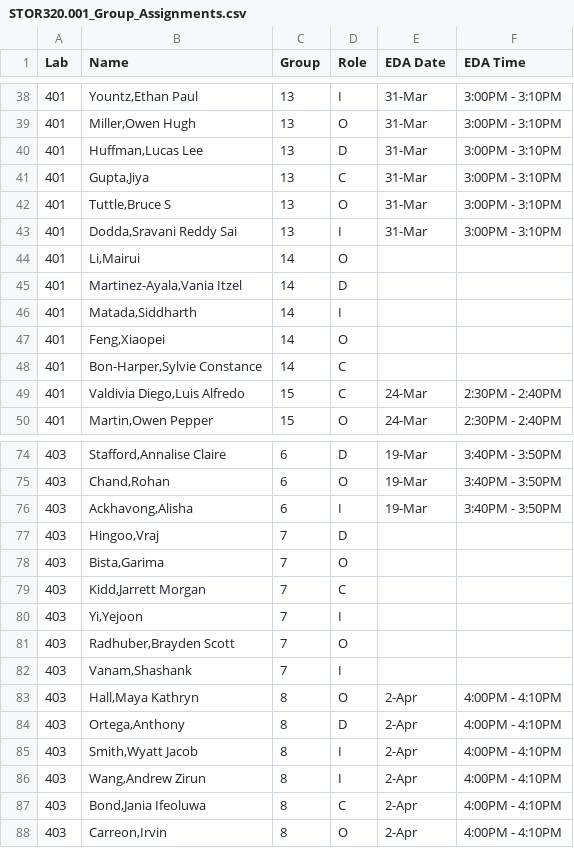
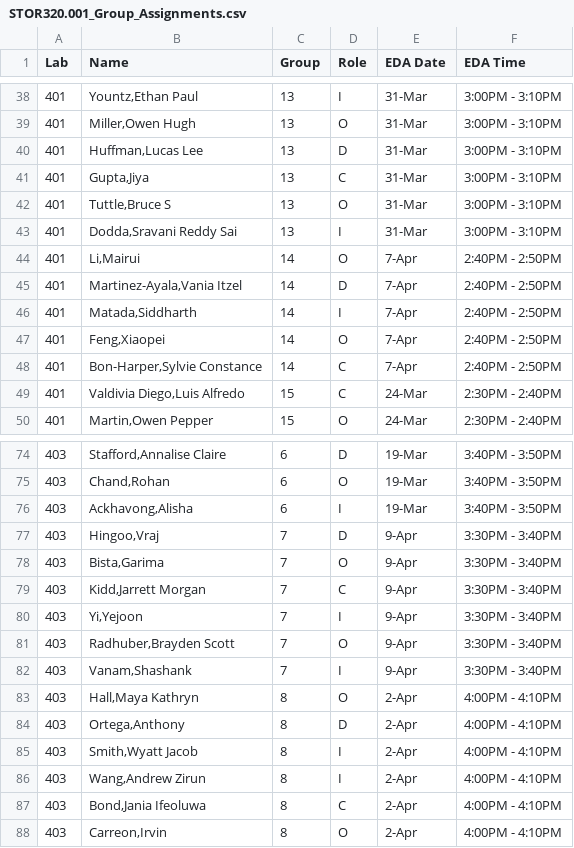
Before and after one commit to SuperMarioGiacomazzo/STOR320_WEBSITE, a CSV file: Group Assignments/STOR320.001_Group_Assignments.csv, drawn as a sheet; only a part is shown, gaps mark what is left out.

```diff
--- a/Group Assignments/STOR320.001_Group_Assignments.csv
+++ b/Group Assignments/STOR320.001_Group_Assignments.csv
@@ -43,7 +43,7 @@ Lab,Name,Group,Role,EDA Date,EDA Time
 401,"Dodda,Sravani Reddy Sai",13,I,31-Mar,3:00PM - 3:10PM
-401,"Li,Mairui",14,O,,
-401,"Martinez-Ayala,Vania Itzel",14,D,,
-401,"Matada,Siddharth",14,I,,
-401,"Feng,Xiaopei",14,O,,
-401,"Bon-Harper,Sylvie Constance",14,C,,
+401,"Li,Mairui",14,O,7-Apr,2:40PM - 2:50PM
+401,"Martinez-Ayala,Vania Itzel",14,D,7-Apr,2:40PM - 2:50PM
+401,"Matada,Siddharth",14,I,7-Apr,2:40PM - 2:50PM
+401,"Feng,Xiaopei",14,O,7-Apr,2:40PM - 2:50PM
+401,"Bon-Harper,Sylvie Constance",14,C,7-Apr,2:40PM - 2:50PM
 401,"Valdivia Diego,Luis Alfredo",15,C,24-Mar,2:30PM - 2:40PM
@@ -76,8 +76,8 @@ Lab,Name,Group,Role,EDA Date,EDA Time
 403,"Ackhavong,Alisha",6,I,19-Mar,3:40PM - 3:50PM
-403,"Hingoo,Vraj",7,D,,
-403,"Bista,Garima",7,O,,
-403,"Kidd,Jarrett Morgan",7,C,,
-403,"Yi,Yejoon",7,I,,
-403,"Radhuber,Brayden Scott",7,O,,
-403,"Vanam,Shashank",7,I,,
+403,"Hingoo,Vraj",7,D,9-Apr,3:30PM - 3:40PM
+403,"Bista,Garima",7,O,9-Apr,3:30PM - 3:40PM
+403,"Kidd,Jarrett Morgan",7,C,9-Apr,3:30PM - 3:40PM
+403,"Yi,Yejoon",7,I,9-Apr,3:30PM - 3:40PM
+403,"Radhuber,Brayden Scott",7,O,9-Apr,3:30PM - 3:40PM
+403,"Vanam,Shashank",7,I,9-Apr,3:30PM - 3:40PM
 403,"Hall,Maya Kathryn",8,O,2-Apr,4:00PM - 4:10PM
```
Also changed, not shown: 2 other files.
